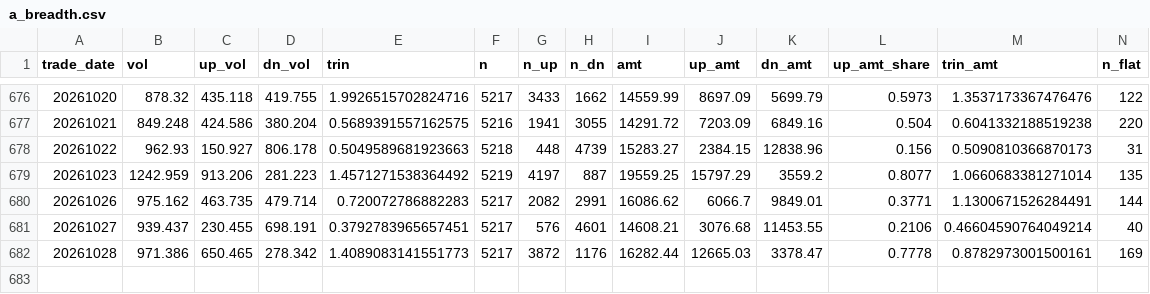
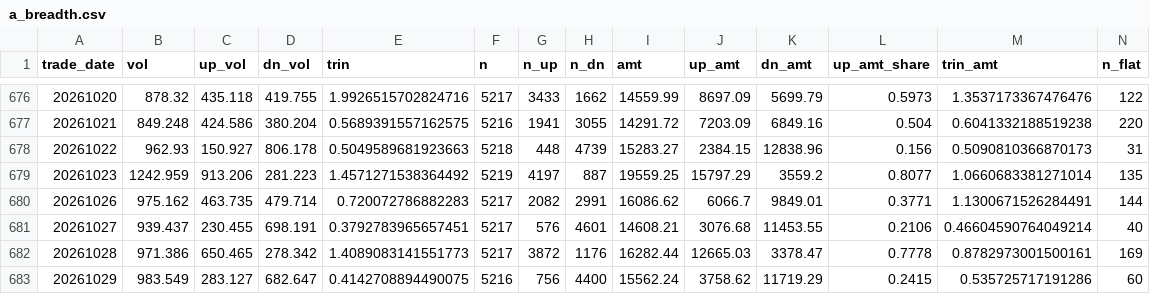
Before and after one commit to zhangshengjun518/a-share-trin, a CSV file: data/a_breadth.csv, drawn as a sheet; only a part is shown, gaps mark what is left out; rows hold the shown columns only; the diff names each change by its address in the sheet, - before the commit and + after, or states it on an @@ line.

```diff
--- a/data/a_breadth.csv
+++ b/data/a_breadth.csv
+row 683: 20261029 | 983.549 | 283.127 | 682.647 | 0.4142708894490075 | 5216 | 756 | 4400 | 15562.24 | 3758.62 | 11719.29 | 0.2415 | 0.535725717191286 | 60
```
Also changed, not shown: data/option_pcr.csv, data/trin_backtest.csv, 7 other files.
